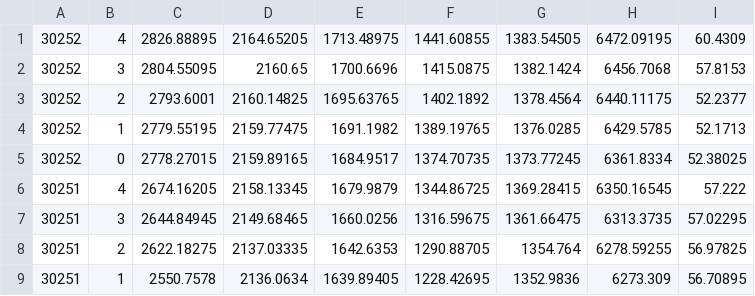
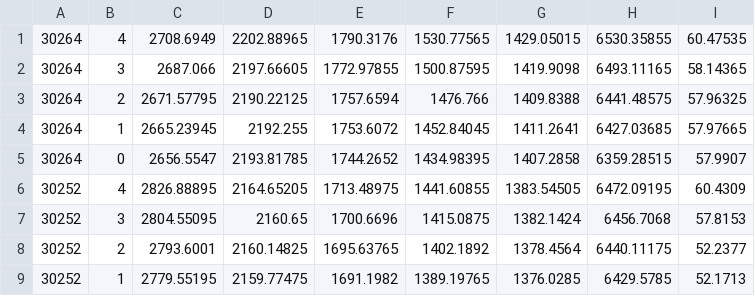
Before and after one commit to mee1080/umasim, a CSV file: data/simulation/mujinto_guts.csv, drawn as a sheet; only a part is shown; the shorter side is filled out with more unchanged rows.

```diff
--- a/data/simulation/mujinto_guts.csv
+++ b/data/simulation/mujinto_guts.csv
@@ -1 +1,6 @@
+30264,4,2708.6949,2202.88965,1790.3176,1530.77565,1429.05015,6530.35855,60.47535
+30264,3,2687.066,2197.66605,1772.97855,1500.87595,1419.9098,6493.11165,58.14365
+30264,2,2671.57795,2190.22125,1757.6594,1476.766,1409.8388,6441.48575,57.96325
+30264,1,2665.23945,2192.255,1753.6072,1452.84045,1411.2641,6427.03685,57.97665
+30264,0,2656.5547,2193.81785,1744.2652,1434.98395,1407.2858,6359.28515,57.9907
 30252,4,2826.88895,2164.65205,1713.48975,1441.60855,1383.54505,6472.09195,60.4309
```
Also changed, not shown: data/simulation/mujinto_speed.csv, 1 other file.
